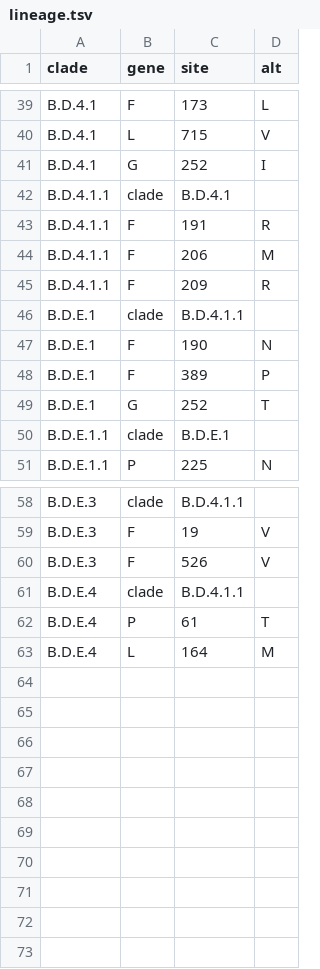
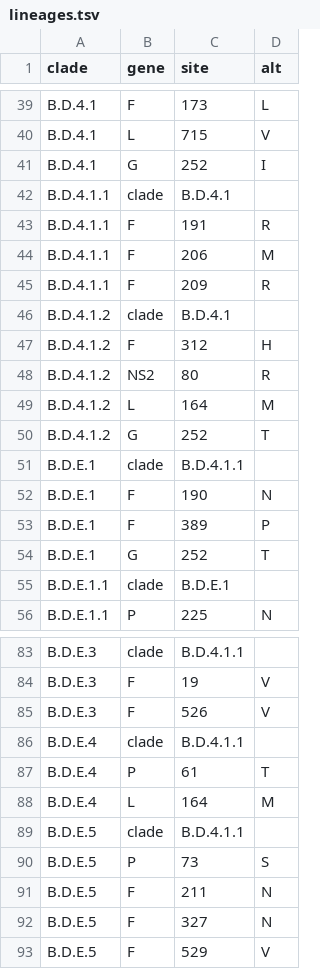
Before and after one commit to rsv-lineages/lineage-designation-B, a TSV file: .auto-generated/lineages.tsv (was .auto-generated/lineage.tsv), drawn as a sheet; only a part is shown, gaps mark what is left out; the diff covers the shown part only; the diff names each change by its address in the sheet, - before the commit and + after, or states it on an @@ line.

```diff
--- a/.auto-generated/lineage.tsv
+++ b/.auto-generated/lineages.tsv
+row 46: B.D.4.1.2 | clade | B.D.4.1
+row 47: B.D.4.1.2 | F | 312 | H
+row 48: B.D.4.1.2 | NS2 | 80 | R
+row 49: B.D.4.1.2 | L | 164 | M
+row 50: B.D.4.1.2 | G | 252 | T
+row 89: B.D.E.5 | clade | B.D.4.1.1
+row 90: B.D.E.5 | P | 73 | S
+row 91: B.D.E.5 | F | 211 | N
+row 92: B.D.E.5 | F | 327 | N
+row 93: B.D.E.5 | F | 529 | V
```
Also changed, not shown: 22 added rows and 2 removed rows elsewhere in this file, 5 other files.
